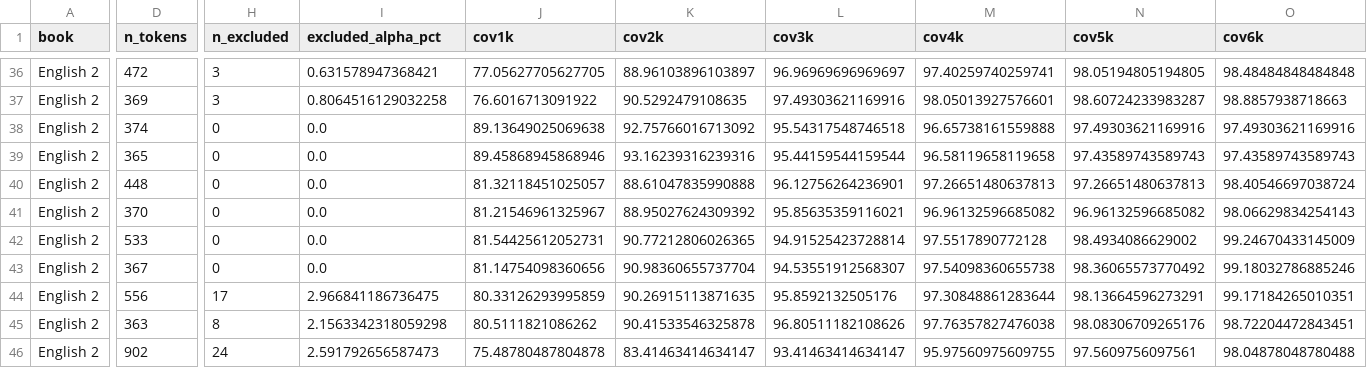
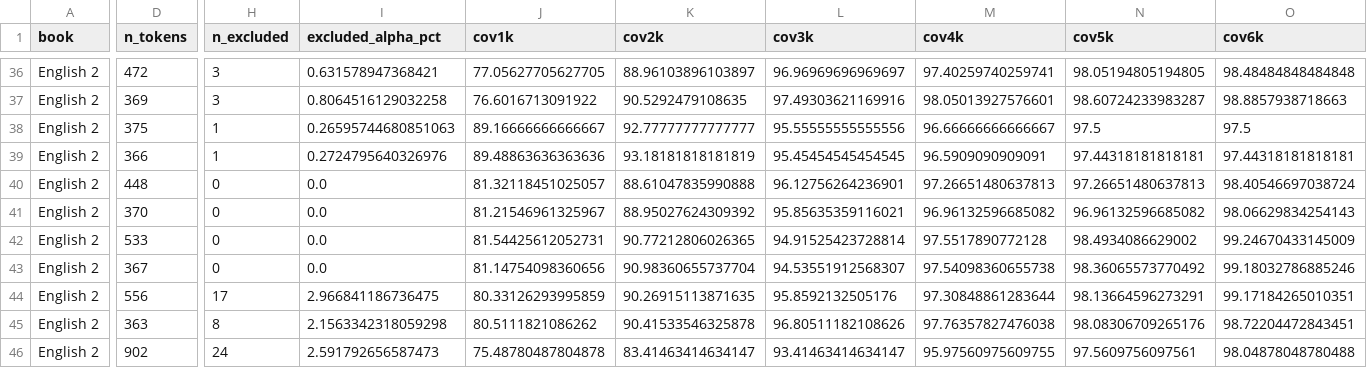
Before and after one commit to gregkavvadias/panhel-corpora, a CSV file: reanalysis/results/lexical_features.csv, drawn as a sheet; only a part is shown, gaps mark what is left out; the diff covers the shown part only; the diff names each change by its address in the sheet, - before the commit and + after, or states it on an @@ line.

```diff
--- a/reanalysis/results/lexical_features.csv
+++ b/reanalysis/results/lexical_features.csv
-D38 (n_tokens): 374
+D38 (n_tokens): 375
-H38:H39 (n_excluded): 0
+H38:H39 (n_excluded): 1
-I38 (excluded_alpha_pct): 0.0
+I38 (excluded_alpha_pct): 0.26595744680851063
-J38 (cov1k): 89.13649025069638
+J38 (cov1k): 89.16666666666667
-K38 (cov2k): 92.75766016713092
+K38 (cov2k): 92.77777777777777
-L38 (cov3k): 95.54317548746518
+L38 (cov3k): 95.55555555555556
-M38 (cov4k): 96.65738161559888
+M38 (cov4k): 96.66666666666667
-N38 (cov5k): 97.49303621169916
+N38 (cov5k): 97.5
-O38 (cov6k): 97.49303621169916
+O38 (cov6k): 97.5
-D39 (n_tokens): 365
+D39 (n_tokens): 366
-I39 (excluded_alpha_pct): 0.0
+I39 (excluded_alpha_pct): 0.2724795640326976
-J39 (cov1k): 89.45868945868946
+J39 (cov1k): 89.48863636363636
-K39 (cov2k): 93.16239316239316
+K39 (cov2k): 93.18181818181819
-L39 (cov3k): 95.44159544159544
+L39 (cov3k): 95.45454545454545
-M39 (cov4k): 96.58119658119658
+M39 (cov4k): 96.5909090909091
-N39 (cov5k): 97.43589743589743
+N39 (cov5k): 97.44318181818181
-O39 (cov6k): 97.43589743589743
+O39 (cov6k): 97.44318181818181
```
Also changed, not shown: 16 edited cells elsewhere in this file, reanalysis/data/heading_lines.csv, reanalysis/results/difficulty_comparisons.csv, 4 other files.
